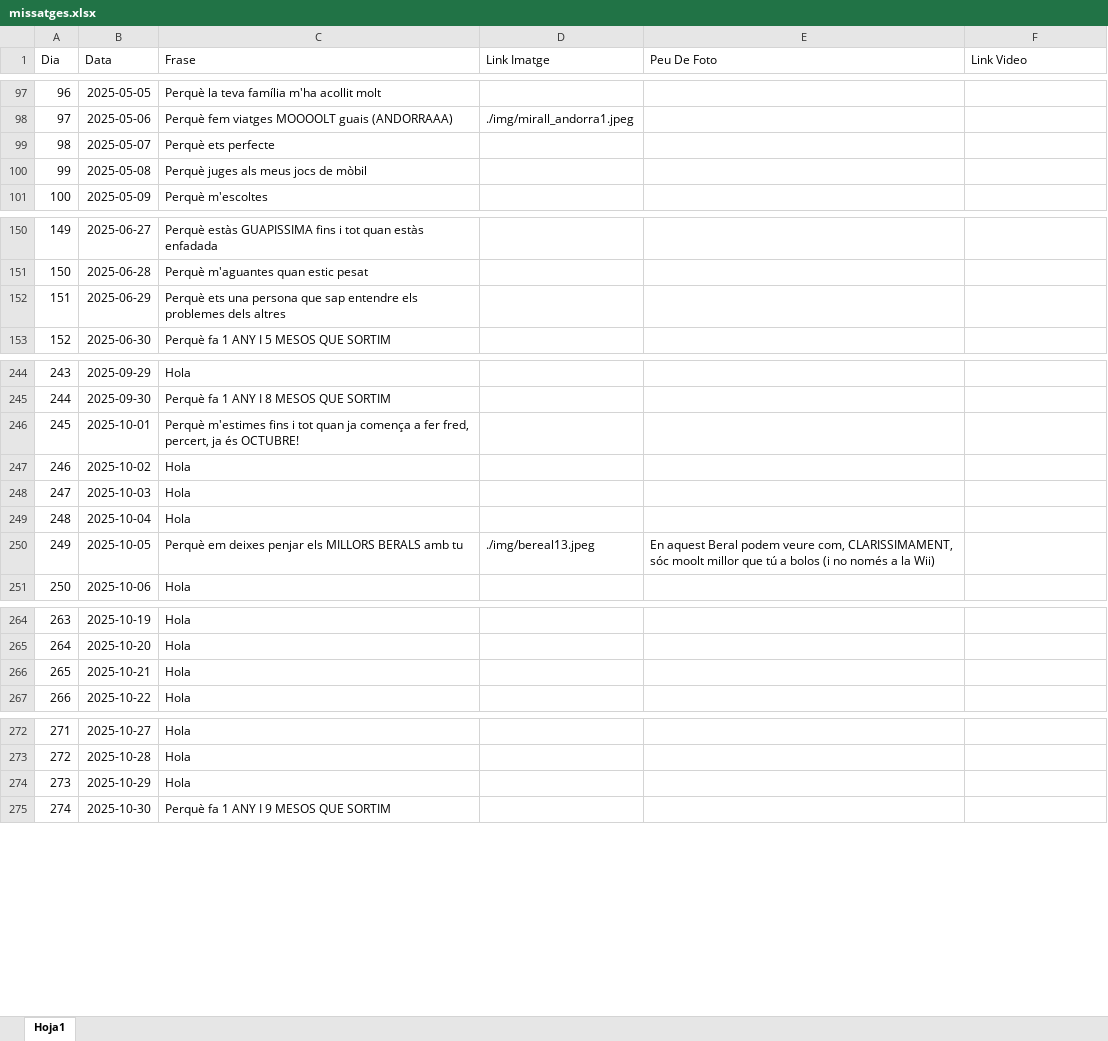
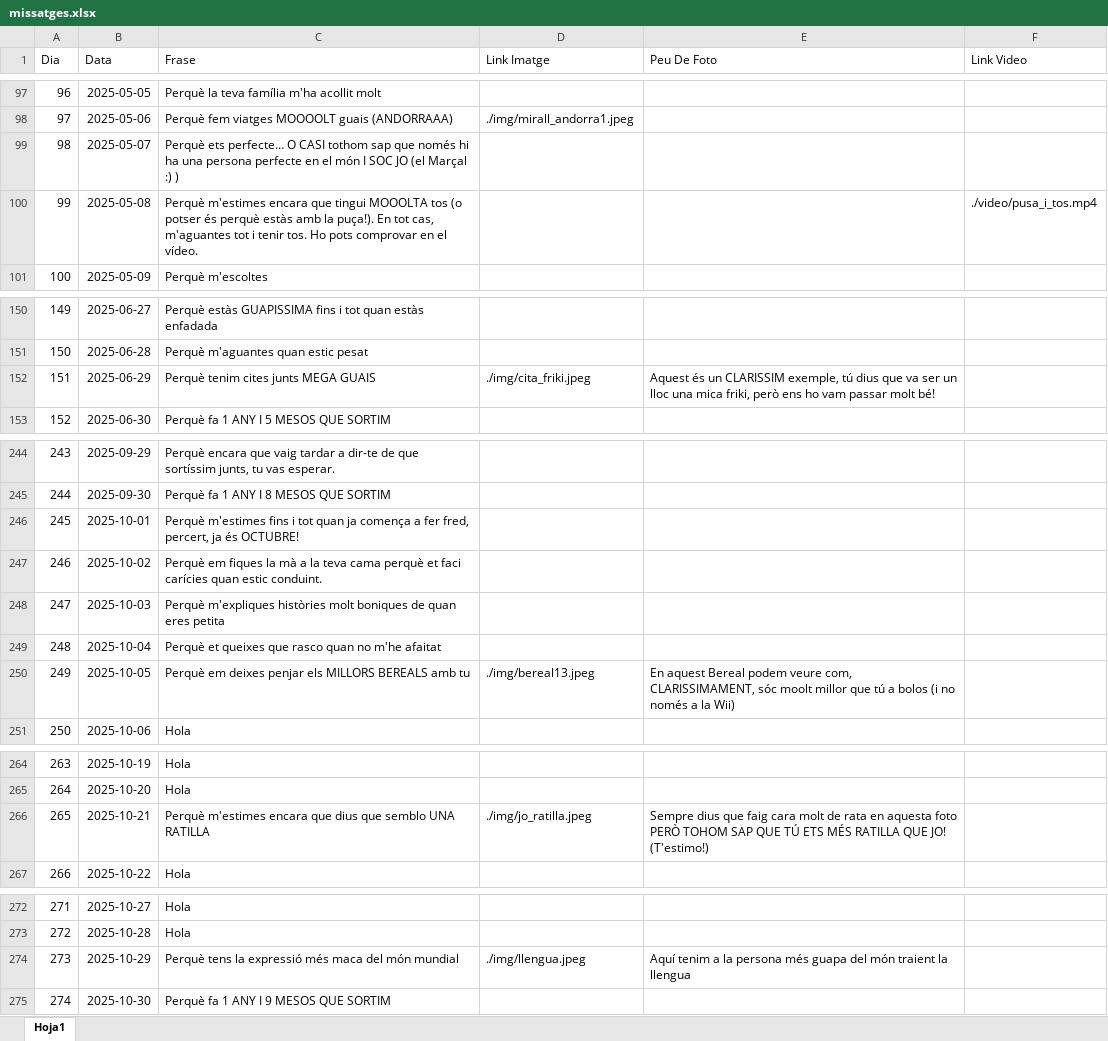
Before and after one commit to Maarshaall/lolaa, an Excel workbook: projecte/missatges.xlsx, sheet Hoja1, drawn as a sheet; only a part is shown, gaps mark what is left out; values as stored, in another font and other column widths than the file's, no borders; the diff covers the shown part only; the diff names each change by its address in the sheet, - before the commit and + after, or states it on an @@ line.

Commit message:
Noves fotos, vídeos, i dies

```diff
--- a/projecte/missatges.xlsx (sheet Hoja1)
+++ b/projecte/missatges.xlsx (sheet Hoja1)
-C99 (Frase): Perquè ets perfecte
+C99 (Frase): Perquè ets perfecte… O CASI tothom sap que només hi ha una persona perfecte en el món I SOC JO (el Marçal :) )
-C100 (Frase): Perquè juges als meus jocs de mòbil
+C100 (Frase): Perquè m'estimes encara que tingui MOOOLTA tos (o potser és perquè estàs amb la puça!). En tot cas, m'aguantes tot i tenir tos. Ho pots comprovar en el vídeo.
-F100 (Link Video): (empty)
+F100 (Link Video): ./video/pusa_i_tos.mp4
-C152 (Frase): Perquè ets una persona que sap entendre els problemes dels altres
+C152 (Frase): Perquè tenim cites junts MEGA GUAIS
-D152 (Link Imatge): (empty)
+D152 (Link Imatge): ./img/cita_friki.jpeg
-E152 (Peu De Foto): (empty)
+E152 (Peu De Foto): Aquest és un CLARISSIM exemple, tú dius que va ser un lloc una mica friki, però ens ho vam passar molt bé!
-C244 (Frase): Hola
+C244 (Frase): Perquè encara que vaig tardar a dir-te de que sortíssim junts, tu vas esperar.
-C247 (Frase): Hola
+C247 (Frase): Perquè em fiques la mà a la teva cama perquè et faci carícies quan estic conduint.
-C248 (Frase): Hola
+C248 (Frase): Perquè m'expliques històries molt boniques de quan eres petita
-C249 (Frase): Hola
+C249 (Frase): Perquè et queixes que rasco quan no m'he afaitat
-C250 (Frase): …els MILLORS BERALS amb tu
+C250 (Frase): …els MILLORS BEREALS amb tu
-E250 (Peu De Foto): En aquest Beral podem veure…
+E250 (Peu De Foto): En aquest Bereal podem veure…
-C266 (Frase): Hola
+C266 (Frase): Perquè m'estimes encara que dius que semblo UNA RATILLA
-D266 (Link Imatge): (empty)
+D266 (Link Imatge): ./img/jo_ratilla.jpeg
-E266 (Peu De Foto): (empty)
+E266 (Peu De Foto): Sempre dius que faig cara molt de rata en aquesta foto PERÒ TOHOM SAP QUE TÚ ETS MÉS RATILLA QUE JO! (T'estimo!)
-C274 (Frase): Hola
+C274 (Frase): Perquè tens la expressió més maca del món mundial
-D274 (Link Imatge): (empty)
+D274 (Link Imatge): ./img/llengua.jpeg
-E274 (Peu De Foto): (empty)
+E274 (Peu De Foto): Aquí tenim a la persona més guapa del món traient la llengua
```
Also changed, not shown: 38 edited cells elsewhere in this sheet, 10 other files.
